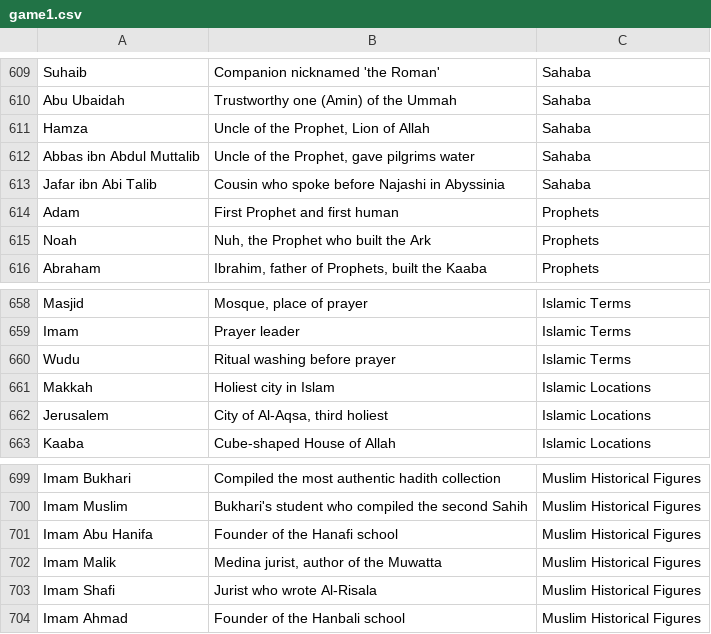
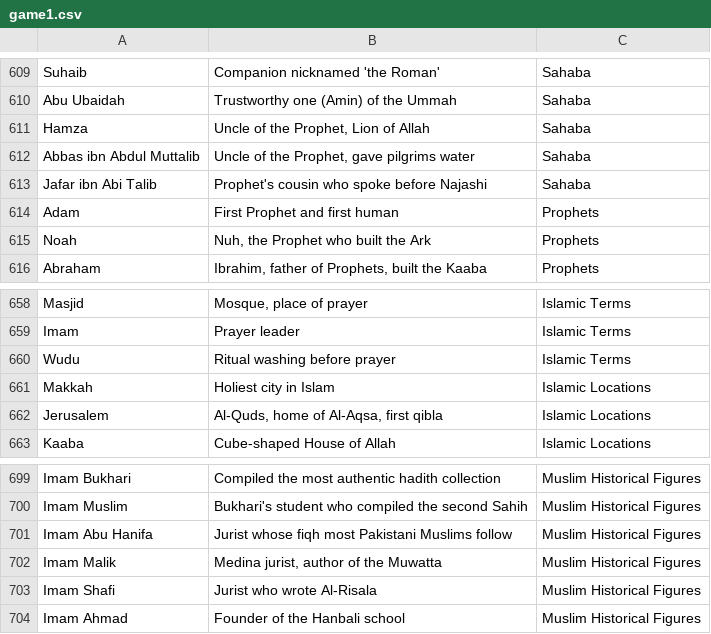
Before and after one commit to theshabab/jorbox, a CSV file: data/seed/data/game1.csv, drawn as a sheet; only a part is shown, gaps mark what is left out.

```diff
--- a/data/seed/data/game1.csv
+++ b/data/seed/data/game1.csv
@@ -612,3 +612,3 @@ Hamza,"Uncle of the Prophet, Lion of Allah",Sahaba
 Abbas ibn Abdul Muttalib,"Uncle of the Prophet, gave pilgrims water",Sahaba
-Jafar ibn Abi Talib,Cousin who spoke before Najashi in Abyssinia,Sahaba
+Jafar ibn Abi Talib,Prophet's cousin who spoke before Najashi,Sahaba
 Adam,First Prophet and first human,Prophets
@@ -661,3 +661,3 @@ Wudu,Ritual washing before prayer,Islamic Terms
 Makkah,Holiest city in Islam,Islamic Locations
-Jerusalem,"City of Al-Aqsa, third holiest",Islamic Locations
+Jerusalem,"Al-Quds, home of Al-Aqsa, first qibla",Islamic Locations
 Kaaba,Cube-shaped House of Allah,Islamic Locations
@@ -700,3 +700,3 @@ Imam Bukhari,Compiled the most authentic hadith collection,Muslim Historical Fig
 Imam Muslim,Bukhari's student who compiled the second Sahih,Muslim Historical Figures
-Imam Abu Hanifa,Founder of the Hanafi school,Muslim Historical Figures
+Imam Abu Hanifa,Jurist whose fiqh most Pakistani Muslims follow,Muslim Historical Figures
 Imam Malik,"Medina jurist, author of the Muwatta",Muslim Historical Figures
```
Also changed, not shown: data/seed/data/game11.csv, data/seed/data/game8.csv, 5 other files.
